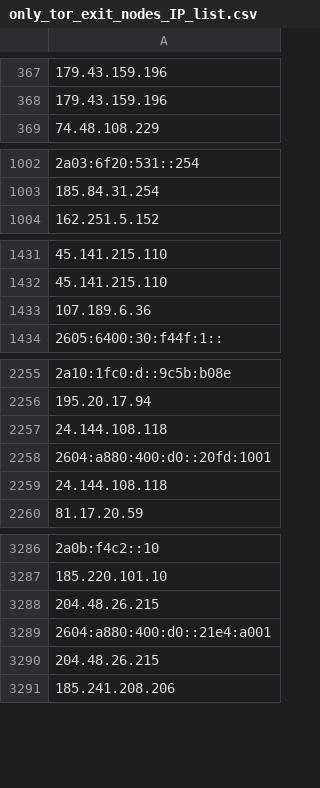
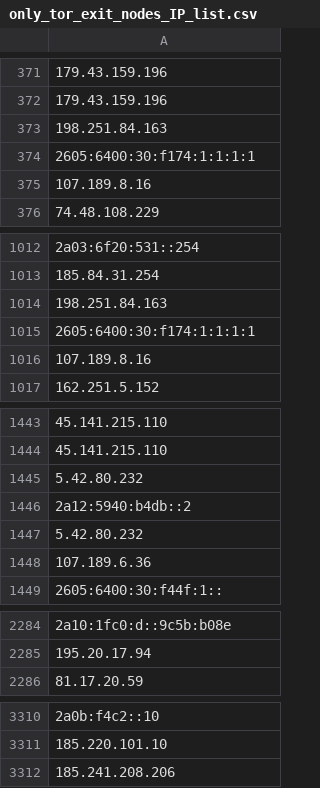
Before and after one commit to onlyforbakup/awesome-lists, a CSV file: Lists/TOR/only_tor_exit_nodes_IP_list.csv, drawn as a sheet; only a part is shown, gaps mark what is left out; removed rows and columns are numbered as before the commit, all else as after; the diff covers the shown part only; the diff names each change by its address in the sheet, - before the commit and + after, or states it on an @@ line.

```diff
--- a/Lists/TOR/only_tor_exit_nodes_IP_list.csv
+++ b/Lists/TOR/only_tor_exit_nodes_IP_list.csv
+row 373: 198.251.84.163
+row 374: 2605:6400:30:f174:1:1:1:1
+row 375: 107.189.8.16
+row 1014: 198.251.84.163
+row 1015: 2605:6400:30:f174:1:1:1:1
+row 1016: 107.189.8.16
+row 1445: 5.42.80.232
+row 1446: 2a12:5940:b4db::2
+row 1447: 5.42.80.232
-row 2257: 24.144.108.118
-row 2258: 2604:a880:400:d0::20fd:1001
-row 2259: 24.144.108.118
-row 3288: 204.48.26.215
-row 3289: 2604:a880:400:d0::21e4:a001
-row 3290: 204.48.26.215
```
Also changed, not shown: 34 added rows, 29 removed rows and 1 edited cell elsewhere in this file, Lists/TOR/only_tor_guard_nodes_IP_list.csv, 2 other files.
